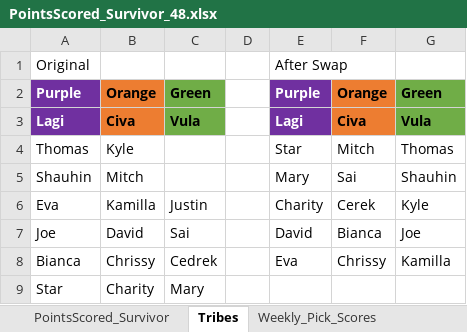
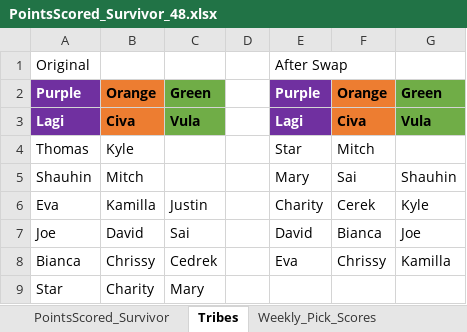
Before and after one commit to ischultz503/Survivor, an Excel workbook: data/PointsScored_Survivor_48.xlsx, sheet Tribes, drawn as a sheet; values as stored, in another font and other column widths than the file's, no borders; the diff names each change by its address in the sheet, - before the commit and + after, or states it on an @@ line.

```diff
--- a/data/PointsScored_Survivor_48.xlsx (sheet Tribes)
+++ b/data/PointsScored_Survivor_48.xlsx (sheet Tribes)
-G4: Thomas
+G4: (empty)
```
Also changed, not shown: sheet PointsScored_Survivor, sheet Weekly_Questions, sheet Weekly_Pick_Scores, sheet Elimination_Table, hidden cells, 2 other files.
